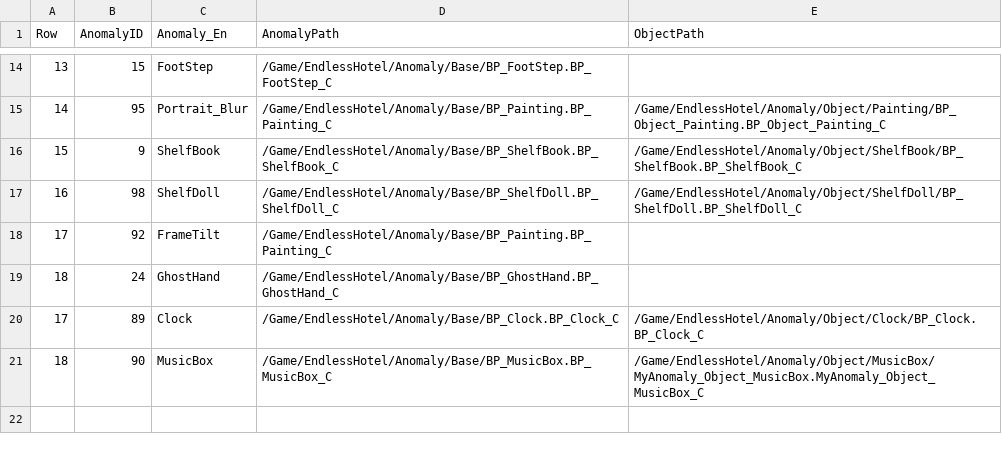
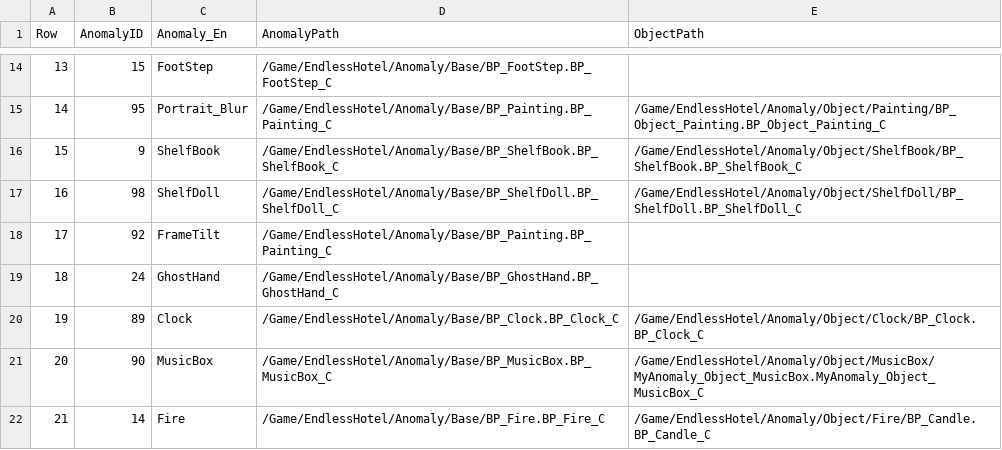
Before and after one commit to pknu-wap/Endless-Hotel, a CSV file: Source/Endless_Hotel/Data/Anomaly/AnomalyData.csv, drawn as a sheet; only a part is shown, gaps mark what is left out.

```diff
--- a/Source/Endless_Hotel/Data/Anomaly/AnomalyData.csv
+++ b/Source/Endless_Hotel/Data/Anomaly/AnomalyData.csv
@@ -19,3 +19,4 @@
 18,24,GhostHand,/Game/EndlessHotel/Anomaly/Base/BP_GhostHand.BP_GhostHand_C,
-17,89,Clock,/Game/EndlessHotel/Anomaly/Base/BP_Clock.BP_Clock_C,/Game/EndlessHotel/Anomaly/Object/Clock/BP_Clock.BP_Clock_C
-18,90,MusicBox,/Game/EndlessHotel/Anomaly/Base/BP_MusicBox.BP_MusicBox_C,/Game/EndlessHotel/Anomaly/Object/MusicBox/MyAnomaly_Object_MusicBox.MyAnomaly_Object_MusicBox_C
+19,89,Clock,/Game/EndlessHotel/Anomaly/Base/BP_Clock.BP_Clock_C,/Game/EndlessHotel/Anomaly/Object/Clock/BP_Clock.BP_Clock_C
+20,90,MusicBox,/Game/EndlessHotel/Anomaly/Base/BP_MusicBox.BP_MusicBox_C,/Game/EndlessHotel/Anomaly/Object/MusicBox/MyAnomaly_Object_MusicBox.MyAnomaly_Object_MusicBox_C
+21,14,Fire,/Game/EndlessHotel/Anomaly/Base/BP_Fire.BP_Fire_C,/Game/EndlessHotel/Anomaly/Object/Fire/BP_Candle.BP_Candle_C
```
Also changed, not shown: 50 other files.
